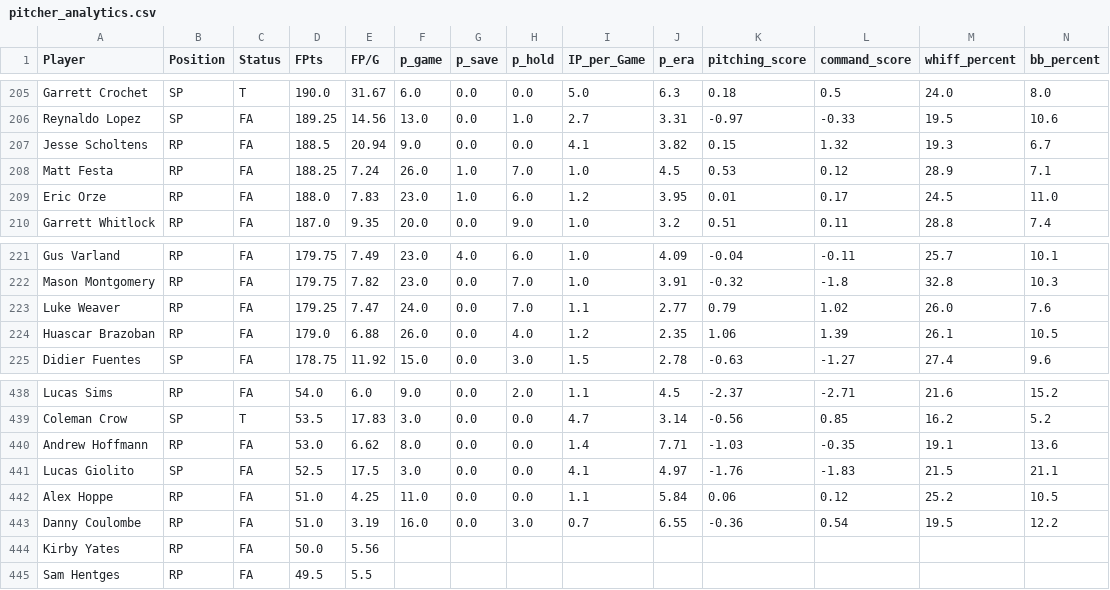
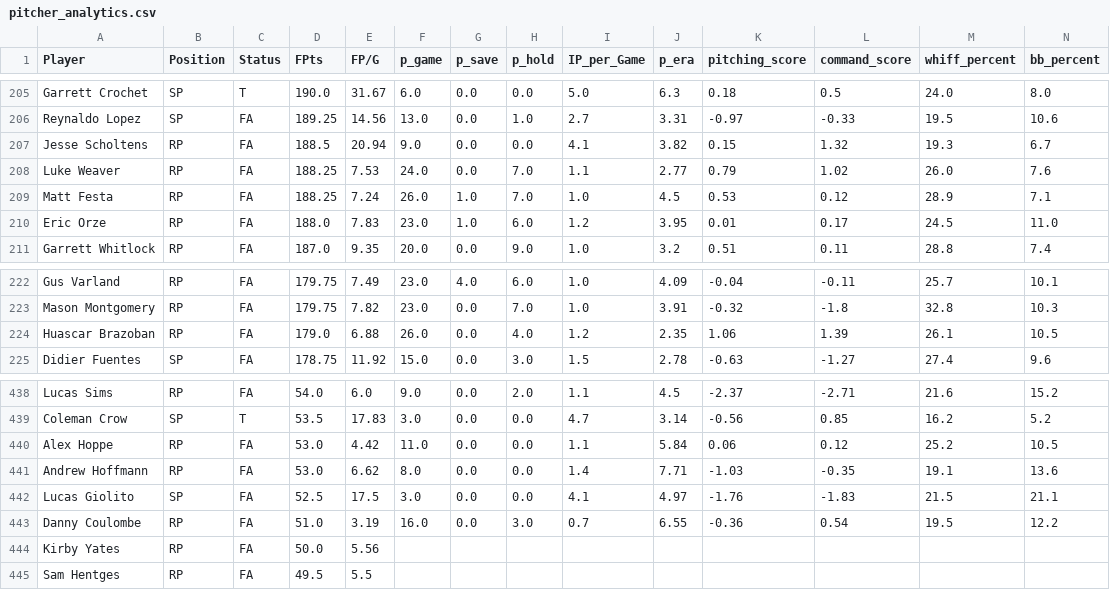
Before and after one commit to youtube-dinner/baseball_analytics, a CSV file: outputs/fantasy_baseball_analytics/pitcher_analytics.csv, drawn as a sheet; only a part is shown, gaps mark what is left out; removed rows and columns are numbered as before the commit, all else as after; rows hold the shown columns only; the diff names each change by its address in the sheet, - before the commit and + after, or states it on an @@ line.

```diff
--- a/outputs/fantasy_baseball_analytics/pitcher_analytics.csv
+++ b/outputs/fantasy_baseball_analytics/pitcher_analytics.csv
+row 208: Luke Weaver | RP | FA | 188.25 | 7.53 | 24.0 | 0.0 | 7.0 | 1.1 | 2.77 | 0.79 | 1.02 | 26.0 | 7.6
-row 223: Luke Weaver | RP | FA | 179.25 | 7.47 | 24.0 | 0.0 | 7.0 | 1.1 | 2.77 | 0.79 | 1.02 | 26.0 | 7.6
+row 440: Alex Hoppe | RP | FA | 53.0 | 4.42 | 11.0 | 0.0 | 0.0 | 1.1 | 5.84 | 0.06 | 0.12 | 25.2 | 10.5
-row 442: Alex Hoppe | RP | FA | 51.0 | 4.25 | 11.0 | 0.0 | 0.0 | 1.1 | 5.84 | 0.06 | 0.12 | 25.2 | 10.5
```
Also changed, not shown: outputs/fantasy_baseball_analytics/free_agent_hitters.csv, outputs/fantasy_baseball_analytics/free_agent_pitchers.csv, 12 other files.
